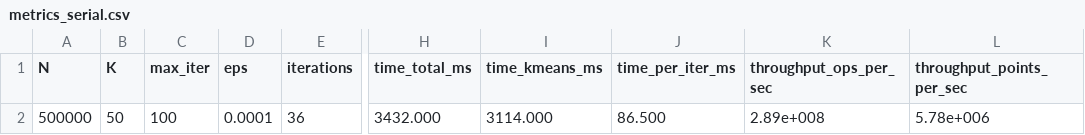
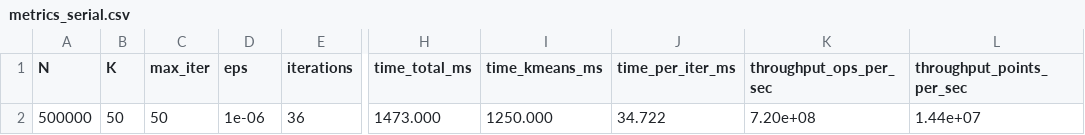
Before and after one commit to Paul-Dias/PCD, a CSV file: metrics_serial_log/metrics_serial.csv, drawn as a sheet; only a part is shown, gaps mark what is left out; the diff names each change by its address in the sheet, - before the commit and + after, or states it on an @@ line.

Commit message:
threads metrics

```diff
--- a/metrics_serial_log/metrics_serial.csv
+++ b/metrics_serial_log/metrics_serial.csv
-C2 (max_iter): 100
+C2 (max_iter): 50
-D2 (eps): 0.0001
+D2 (eps): 1e-06
-H2 (time_total_ms): 3432.000
+H2 (time_total_ms): 1473.000
-I2 (time_kmeans_ms): 3114.000
+I2 (time_kmeans_ms): 1250.000
-J2 (time_per_iter_ms): 86.500
+J2 (time_per_iter_ms): 34.722
-K2 (throughput_ops_per_sec): 2.89e+008
+K2 (throughput_ops_per_sec): 7.20e+08
-L2 (throughput_points_per_sec): 5.78e+006
+L2 (throughput_points_per_sec): 1.44e+07
```
Also changed, not shown: 22 other files.
